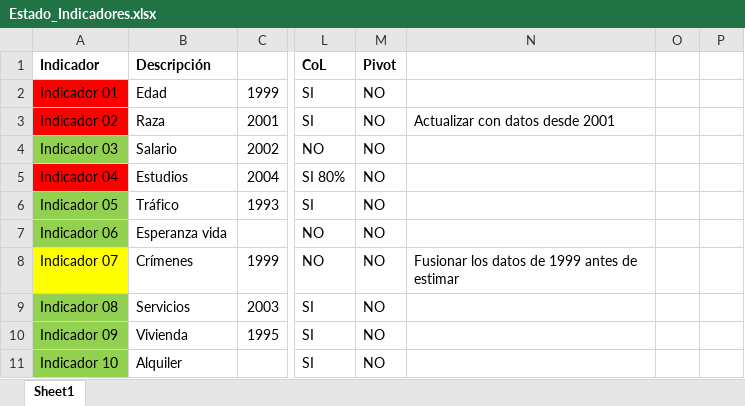
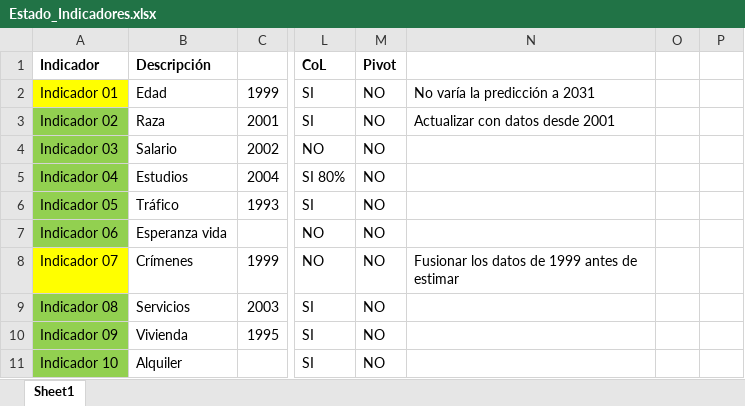
Before and after one commit to jgoncasu/UOC_TFM, an Excel workbook: Estado_Indicadores.xlsx, sheet Sheet1, drawn as a sheet; only a part is shown, gaps mark what is left out; values as stored, in another font and other column widths than the file's, no borders; the diff names each change by its address in the sheet, - before the commit and + after, or states it on an @@ line.

Commit message:
Limpieza indicadores OK

```diff
--- a/Estado_Indicadores.xlsx (sheet Sheet1)
+++ b/Estado_Indicadores.xlsx (sheet Sheet1)
-A2 fill: #FF0000
+A2 fill: #FFFF00
-N2: (empty)
+N2: No varía la predicción a 2031
-A3 fill: #FF0000
+A3 fill: #92D050
-A5 fill: #FF0000
+A5 fill: #92D050
```
Also changed, not shown: 3 other files.
